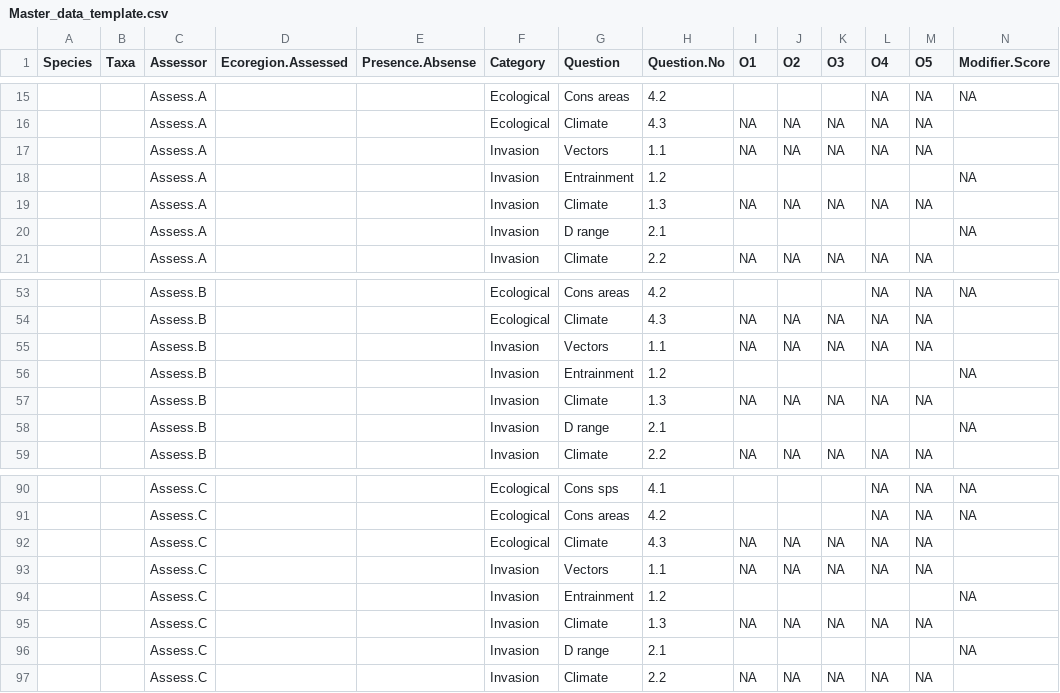
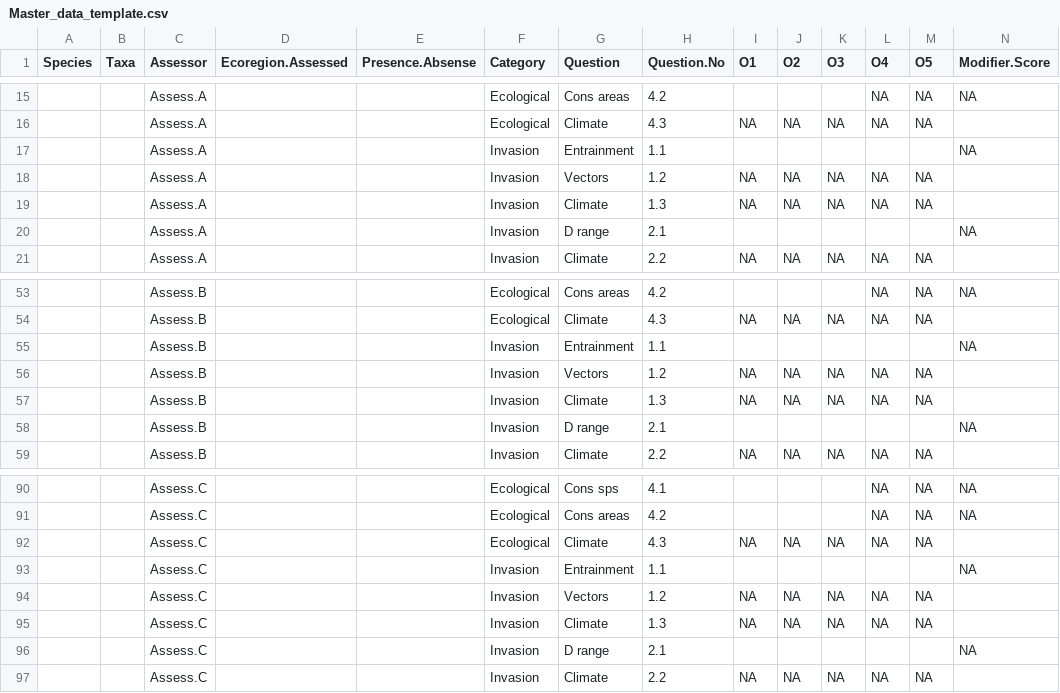
Before and after one commit to MarkAlanWilcox/Non-Indigenous-Species-Screening-Tool, a CSV file: Master_data_template.csv, drawn as a sheet; only a part is shown, gaps mark what is left out.

Commit message:
Update Master_data_template.csv

```diff
--- a/Master_data_template.csv
+++ b/Master_data_template.csv
@@ -16,4 +16,4 @@ Species,Taxa,Assessor,Ecoregion.Assessed,Presence.Absense,Category,Question,Ques
 ,,Assess.A,,,Ecological,Climate,4.3,NA,NA,NA,NA,NA,
-,,Assess.A,,,Invasion,Vectors,1.1,NA,NA,NA,NA,NA,
-,,Assess.A,,,Invasion,Entrainment,1.2,,,,,,NA
+,,Assess.A,,,Invasion,Entrainment,1.1,,,,,,NA
+,,Assess.A,,,Invasion,Vectors,1.2,NA,NA,NA,NA,NA,
 ,,Assess.A,,,Invasion,Climate,1.3,NA,NA,NA,NA,NA,
@@ -54,4 +54,4 @@ Species,Taxa,Assessor,Ecoregion.Assessed,Presence.Absense,Category,Question,Ques
 ,,Assess.B,,,Ecological,Climate,4.3,NA,NA,NA,NA,NA,
-,,Assess.B,,,Invasion,Vectors,1.1,NA,NA,NA,NA,NA,
-,,Assess.B,,,Invasion,Entrainment,1.2,,,,,,NA
+,,Assess.B,,,Invasion,Entrainment,1.1,,,,,,NA
+,,Assess.B,,,Invasion,Vectors,1.2,NA,NA,NA,NA,NA,
 ,,Assess.B,,,Invasion,Climate,1.3,NA,NA,NA,NA,NA,
@@ -92,4 +92,4 @@ Species,Taxa,Assessor,Ecoregion.Assessed,Presence.Absense,Category,Question,Ques
 ,,Assess.C,,,Ecological,Climate,4.3,NA,NA,NA,NA,NA,
-,,Assess.C,,,Invasion,Vectors,1.1,NA,NA,NA,NA,NA,
-,,Assess.C,,,Invasion,Entrainment,1.2,,,,,,NA
+,,Assess.C,,,Invasion,Entrainment,1.1,,,,,,NA
+,,Assess.C,,,Invasion,Vectors,1.2,NA,NA,NA,NA,NA,
 ,,Assess.C,,,Invasion,Climate,1.3,NA,NA,NA,NA,NA,
```
